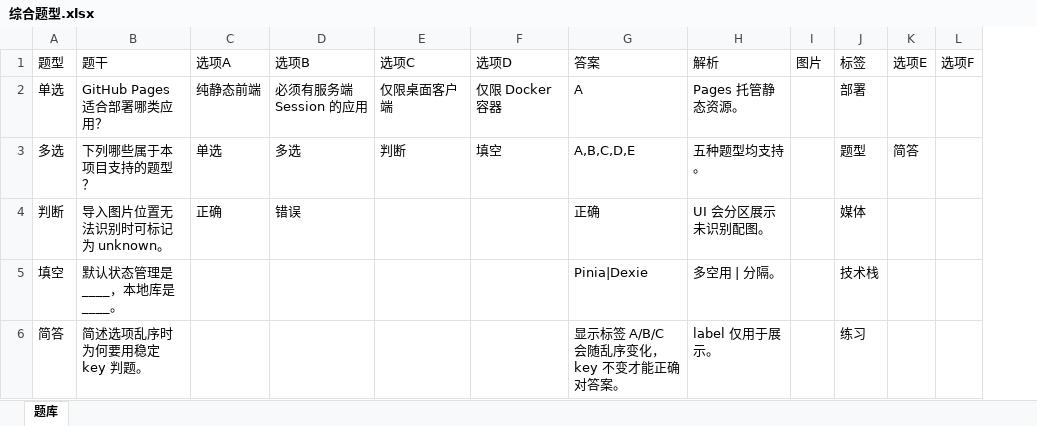
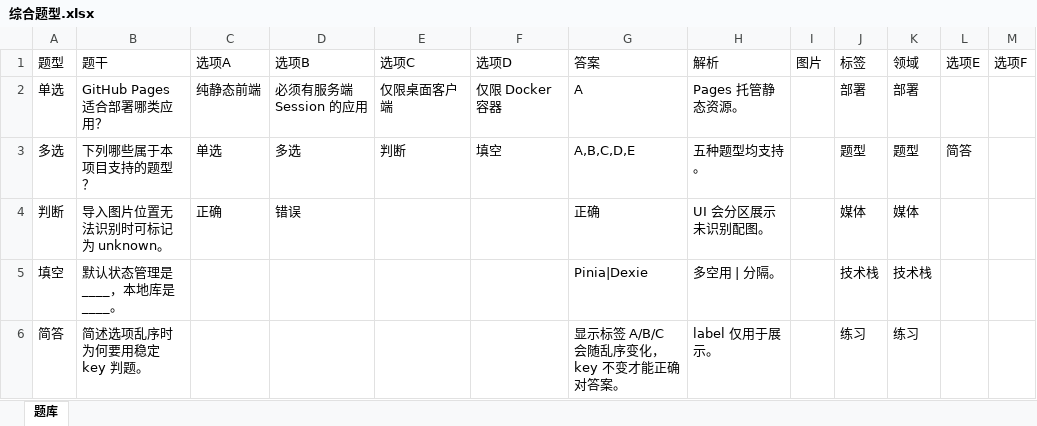
Before and after one commit to TLSecrets/rugu-quiz, an Excel workbook: public/templates/综合题型.xlsx, sheet 题库, drawn as a sheet; values as stored, in another font and other column widths than the file's, no borders; the diff names each change by its address in the sheet, - before the commit and + after, or states it on an @@ line.

```diff
--- a/public/templates/综合题型.xlsx (sheet 题库)
+++ b/public/templates/综合题型.xlsx (sheet 题库)
+column K (领域), rows 2-6: 部署 | 题型 | 媒体 | 技术栈 | 练习
```
Also changed, not shown: public/templates/判断题.xlsx, public/templates/单选题与多选题.xlsx, 54 other files.
